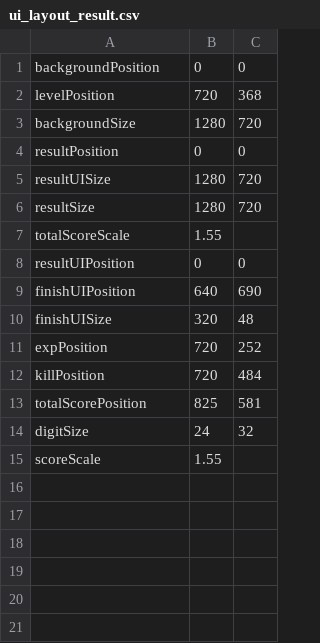
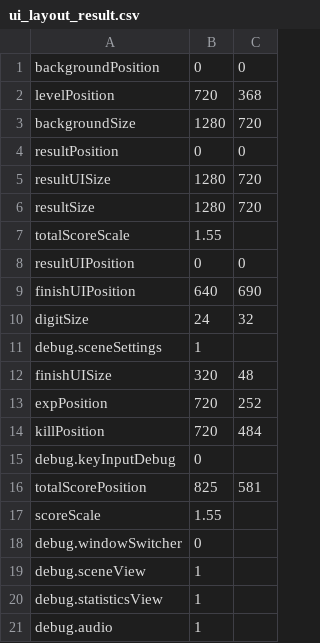
Before and after one commit to OKUBO-0/KuboEngine, a CSV file: project/Resources/DirectXGame/data/ui_layout_result.csv, drawn as a sheet.

```diff
--- a/project/Resources/DirectXGame/data/ui_layout_result.csv
+++ b/project/Resources/DirectXGame/data/ui_layout_result.csv
@@ -9,2 +9,4 @@ resultUIPosition,0,0
 finishUIPosition,640,690
+digitSize,24,32
+debug.sceneSettings,1
 finishUISize,320,48
@@ -12,4 +14,8 @@ expPosition,720,252
 killPosition,720,484
+debug.keyInputDebug,0
 totalScorePosition,825,581
-digitSize,24,32
 scoreScale,1.55
+debug.windowSwitcher,0
+debug.sceneView,1
+debug.statisticsView,1
+debug.audio,1
```
Also changed, not shown: project/Resources/DirectXGame/data/debug_tuning.csv, project/Resources/DirectXGame/data/ui_layout_title.csv, 19 other files.
